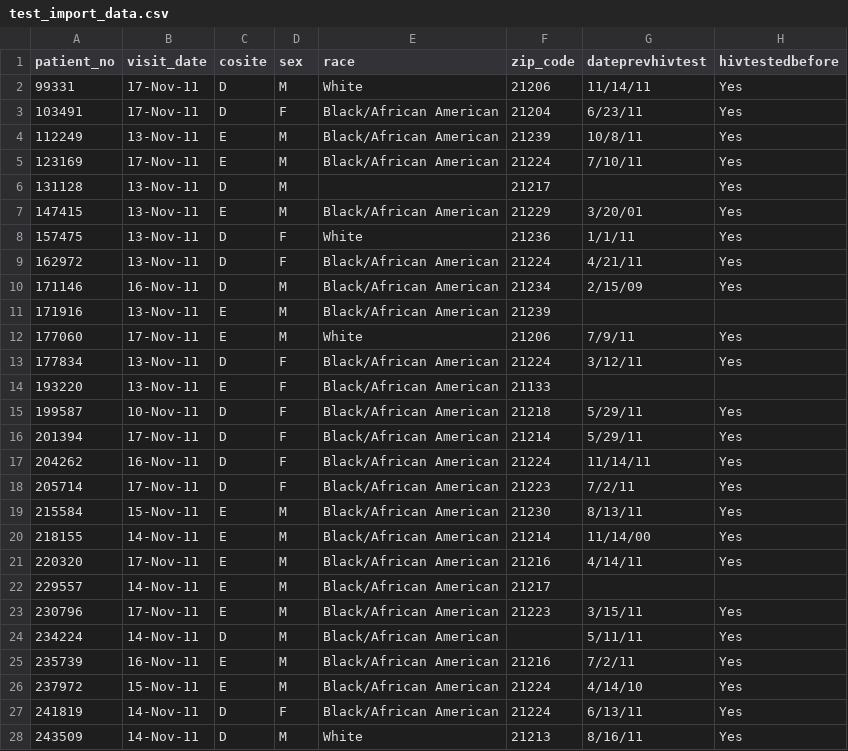
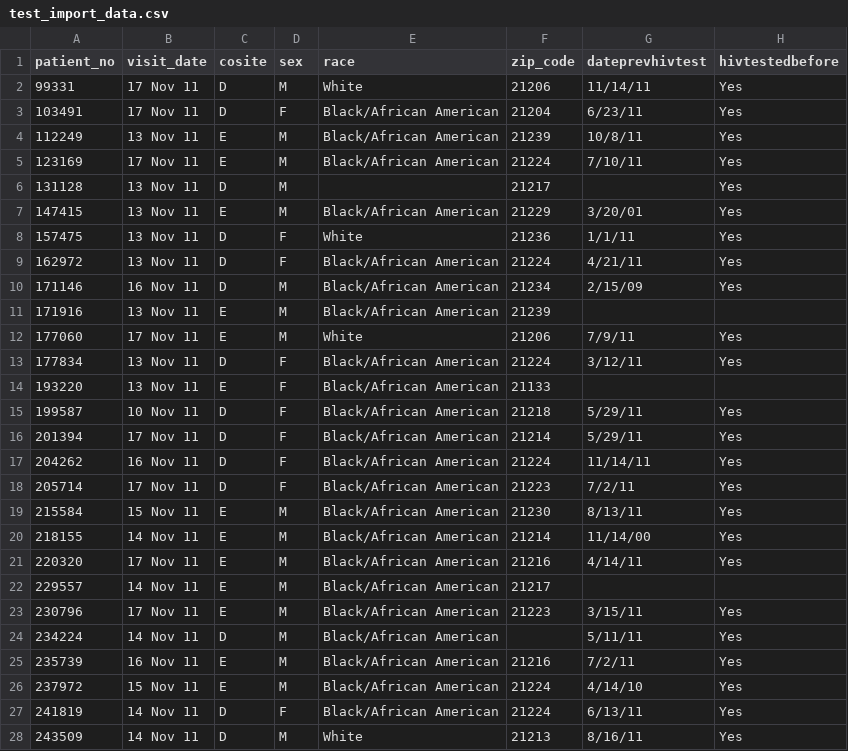
Before and after one commit to B-Rich/PrivateResults, a CSV file: spec/data/test_import_data.csv, drawn as a sheet; only a part is shown; the diff covers the shown part only; the diff names each change by its address in the sheet, - before the commit and + after, or states it on an @@ line.

Commit message:
now we deal with spaces instead of hyphens in date

```diff
--- a/spec/data/test_import_data.csv
+++ b/spec/data/test_import_data.csv
-B2:B3 (visit_date): 17-Nov-11
+B2:B3 (visit_date): 17 Nov 11
-B4 (visit_date): 13-Nov-11
+B4 (visit_date): 13 Nov 11
-B5 (visit_date): 17-Nov-11
+B5 (visit_date): 17 Nov 11
-B6:B9 (visit_date): 13-Nov-11
+B6:B9 (visit_date): 13 Nov 11
-B10 (visit_date): 16-Nov-11
+B10 (visit_date): 16 Nov 11
-B11 (visit_date): 13-Nov-11
+B11 (visit_date): 13 Nov 11
-B12 (visit_date): 17-Nov-11
+B12 (visit_date): 17 Nov 11
-B13:B14 (visit_date): 13-Nov-11
+B13:B14 (visit_date): 13 Nov 11
-B15 (visit_date): 10-Nov-11
+B15 (visit_date): 10 Nov 11
-B16 (visit_date): 17-Nov-11
+B16 (visit_date): 17 Nov 11
-B17 (visit_date): 16-Nov-11
+B17 (visit_date): 16 Nov 11
-B18 (visit_date): 17-Nov-11
+B18 (visit_date): 17 Nov 11
-B19 (visit_date): 15-Nov-11
+B19 (visit_date): 15 Nov 11
-B20 (visit_date): 14-Nov-11
+B20 (visit_date): 14 Nov 11
-B21 (visit_date): 17-Nov-11
+B21 (visit_date): 17 Nov 11
-B22 (visit_date): 14-Nov-11
+B22 (visit_date): 14 Nov 11
-B23 (visit_date): 17-Nov-11
+B23 (visit_date): 17 Nov 11
-B24 (visit_date): 14-Nov-11
+B24 (visit_date): 14 Nov 11
-B25 (visit_date): 16-Nov-11
+B25 (visit_date): 16 Nov 11
-B26 (visit_date): 15-Nov-11
+B26 (visit_date): 15 Nov 11
-B27:B28 (visit_date): 14-Nov-11
+B27:B28 (visit_date): 14 Nov 11
```
Also changed, not shown: 62 edited cells elsewhere in this file, 3 other files.
